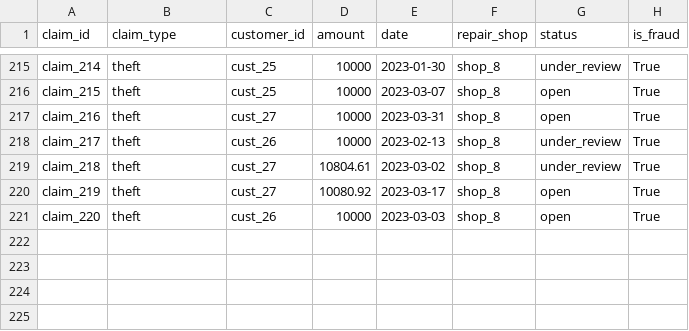
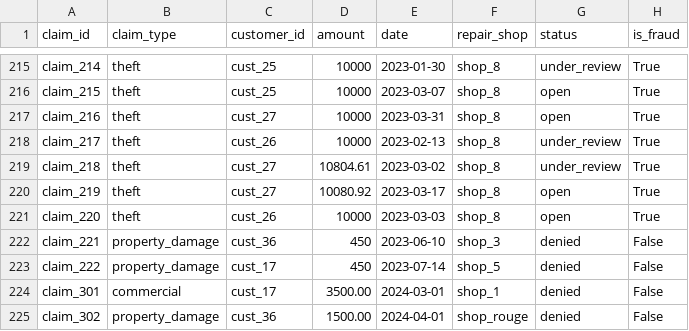
Before and after one commit to sergeFeldman/pyai, a CSV file: insurance_workflow/data/in/claim.csv, drawn as a sheet; only a part is shown, gaps mark what is left out; the diff names each change by its address in the sheet, - before the commit and + after, or states it on an @@ line.

```diff
--- a/insurance_workflow/data/in/claim.csv
+++ b/insurance_workflow/data/in/claim.csv
+row 222: claim_221 | property_damage | cust_36 | 450 | 2023-06-10 | shop_3 | denied | False
+row 223: claim_222 | property_damage | cust_17 | 450 | 2023-07-14 | shop_5 | denied | False
+row 224: claim_301 | commercial | cust_17 | 3500.00 | 2024-03-01 | shop_1 | denied | False
+row 225: claim_302 | property_damage | cust_36 | 1500.00 | 2024-04-01 | shop_rouge | denied | False
```
Also changed, not shown: 58 other files.
